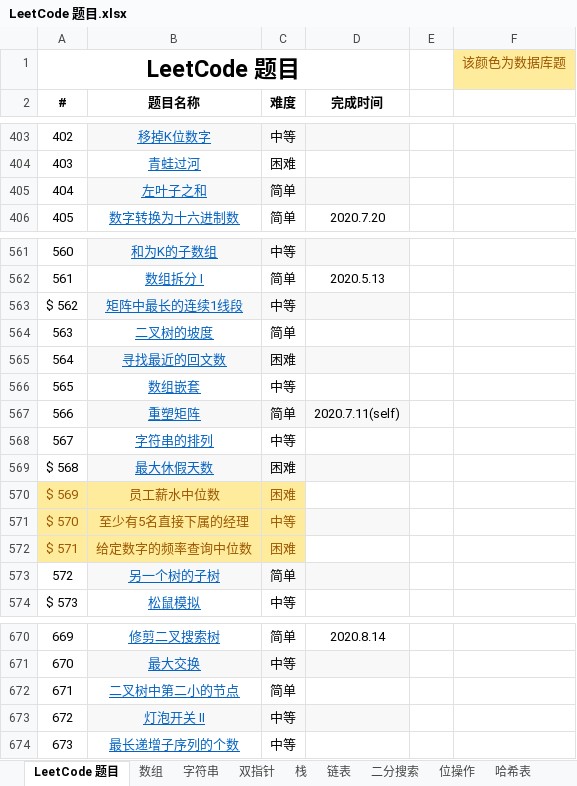
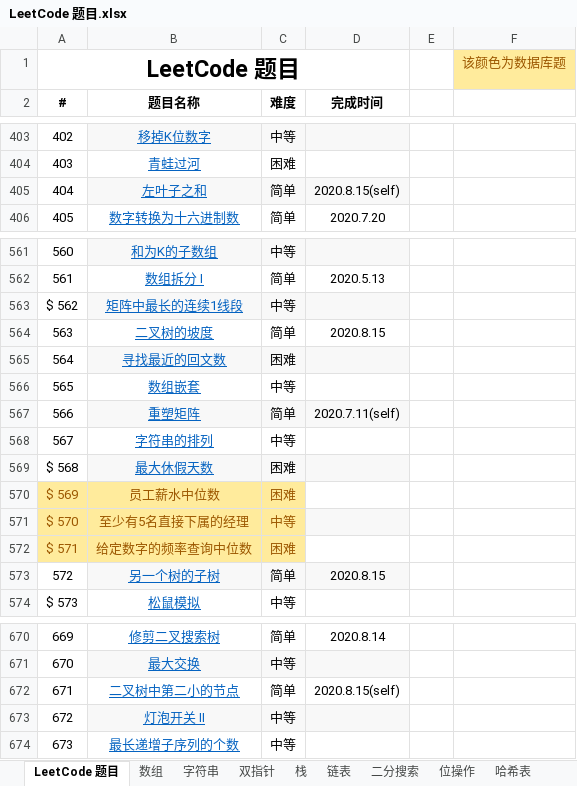
Before and after one commit to unwindfly/LeetCode, an Excel workbook: LeetCode 题目.xlsx, sheet LeetCode 题目, drawn as a sheet; only a part is shown, gaps mark what is left out; values as stored, in another font and other column widths than the file's, no borders; charts and pictures not drawn; the diff names each change by its address in the sheet, - before the commit and + after, or states it on an @@ line.

```diff
--- a/LeetCode 题目.xlsx (sheet LeetCode 题目)
+++ b/LeetCode 题目.xlsx (sheet LeetCode 题目)
-D405 (完成时间): (empty)
+D405 (完成时间): 2020.8.15(self)
-D564 (完成时间): (empty)
+D564 (完成时间): 2020.8.15
-D573 (完成时间): (empty)
+D573 (完成时间): 2020.8.15
-D672 (完成时间): (empty)
+D672 (完成时间): 2020.8.15(self)
```
Also changed, not shown: sheet 树, 4 other files.
